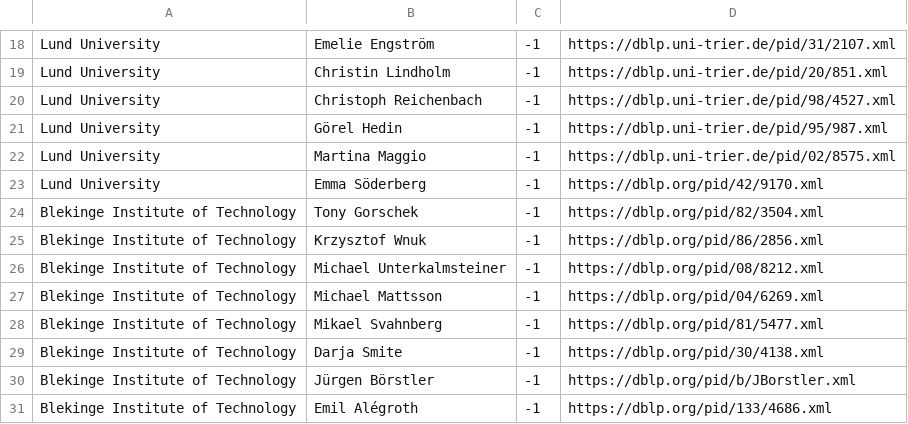
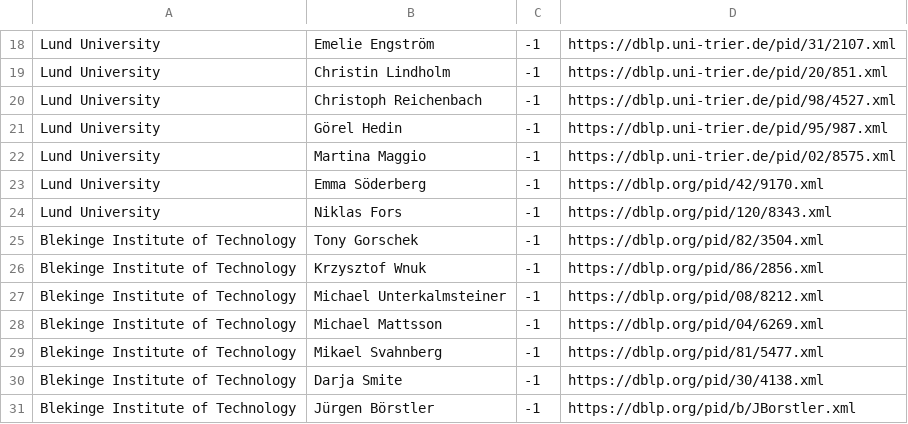
Before and after one commit to mrksbrg/SE-Achievements, a CSV file: input_scholars.csv, drawn as a sheet; only a part is shown, gaps mark what is left out; the shorter side is filled out with more unchanged rows.

Commit message:
Add Niklas

```diff
--- a/input_scholars.csv
+++ b/input_scholars.csv
@@ -23,2 +23,3 @@ Lund University,Martina Maggio,-1,https://dblp.uni-trier.de/pid/02/8575.xml
 Lund University,Emma Söderberg,-1,https://dblp.org/pid/42/9170.xml
+Lund University,Niklas Fors,-1,https://dblp.org/pid/120/8343.xml
 Blekinge Institute of Technology,Tony Gorschek,-1,https://dblp.org/pid/82/3504.xml
```
